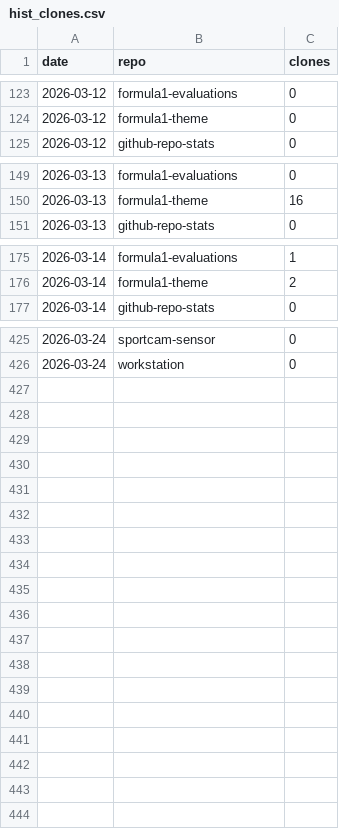
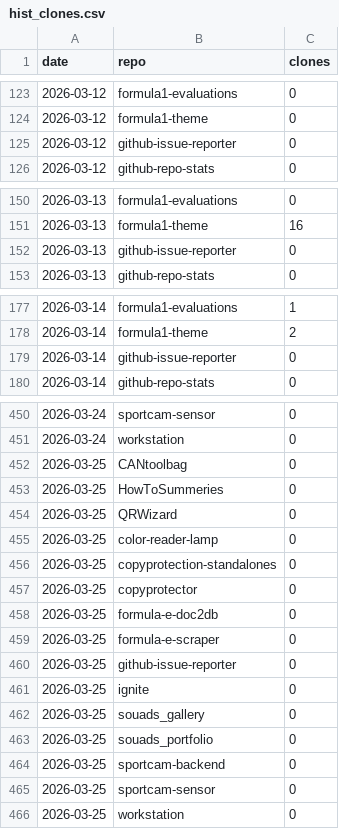
Before and after one commit to protogia/github-repo-stats, a CSV file: data/hist_clones.csv, drawn as a sheet; only a part is shown, gaps mark what is left out; the diff covers the shown part only.

```diff
--- a/data/hist_clones.csv
+++ b/data/hist_clones.csv
@@ -124,2 +124,3 @@ date,repo,clones
 2026-03-12,formula1-theme,0
+2026-03-12,github-issue-reporter,0
 2026-03-12,github-repo-stats,0
@@ -150,2 +151,3 @@ date,repo,clones
 2026-03-13,formula1-theme,16
+2026-03-13,github-issue-reporter,0
 2026-03-13,github-repo-stats,0
@@ -176,2 +178,3 @@ date,repo,clones
 2026-03-14,formula1-theme,2
+2026-03-14,github-issue-reporter,0
 2026-03-14,github-repo-stats,0
@@ -426 +451,16 @@ date,repo,clones
 2026-03-24,workstation,0
+2026-03-25,CANtoolbag,0
+2026-03-25,HowToSummeries,0
+2026-03-25,QRWizard,0
+2026-03-25,color-reader-lamp,0
+2026-03-25,copyprotection-standalones,0
+2026-03-25,copyprotector,0
+2026-03-25,formula-e-doc2db,0
+2026-03-25,formula-e-scraper,0
+2026-03-25,github-issue-reporter,0
+2026-03-25,ignite,0
+2026-03-25,souads_gallery,0
+2026-03-25,souads_portfolio,0
+2026-03-25,sportcam-backend,0
+2026-03-25,sportcam-sensor,0
+2026-03-25,workstation,0
```
Also changed, not shown: 22 added rows elsewhere in this file, data/hist_commits.csv, data/hist_general.csv, 8 other files.
